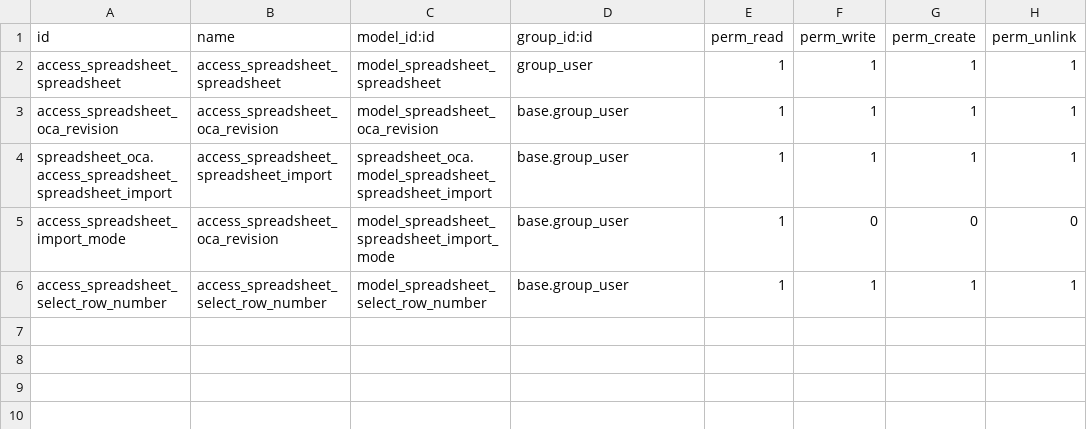
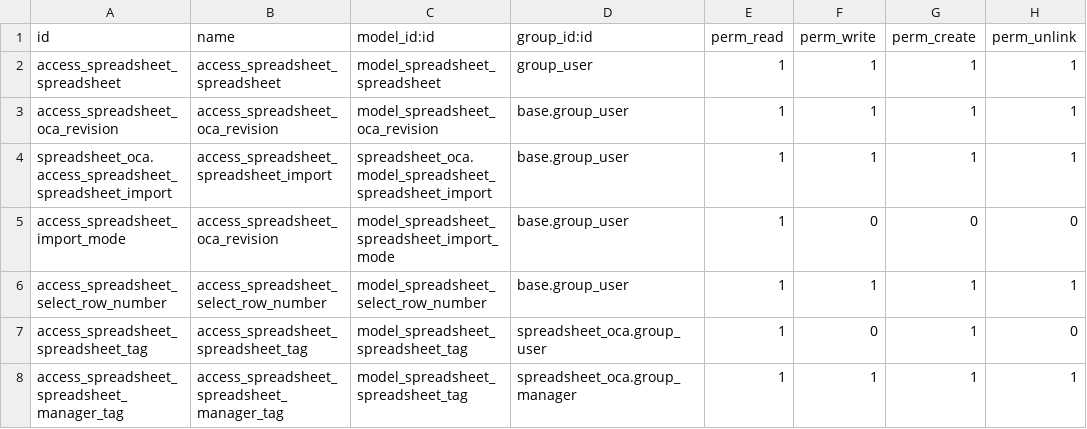
Before and after one commit to ledoent/spreadsheet, a CSV file: spreadsheet_oca/security/ir.model.access.csv, drawn as a sheet; the diff names each change by its address in the sheet, - before the commit and + after, or states it on an @@ line.

Commit message:
[IMP] spreadsheet_oca: * Add Kanban views * Also add active option
[IMP] spreadsheet_oca:
* Simplify partner usage
* Add tags
* Improve kanban view

[IMP] spreadsheet_oca: Improve form view

[IMP] spreadhseet_oca: add tag menu

[IMP] spreadhseet_oca: add default image

IMP: Add tag on view

[REF] spreadsheet_oca: no more partner

[REF] spreadsheet_oca: no more partner

[REF] spreadsheet_oca: no more partner

[REF]rename file
[ACL]Ad specific rule for manager

[IMP]Active ribbon and chatter on view

```diff
--- a/spreadsheet_oca/security/ir.model.access.csv
+++ b/spreadsheet_oca/security/ir.model.access.csv
+row 7: access_spreadsheet_spreadsheet_tag | access_spreadsheet_spreadsheet_tag | model_spreadsheet_spreadsheet_tag | spreadsheet_oca.group_user | 1 | 0 | 1 | 0
+row 8: access_spreadsheet_spreadsheet_manager_tag | access_spreadsheet_spreadsheet_manager_tag | model_spreadsheet_spreadsheet_tag | spreadsheet_oca.group_manager | 1 | 1 | 1 | 1
```
Also changed, not shown: 8 other files.
